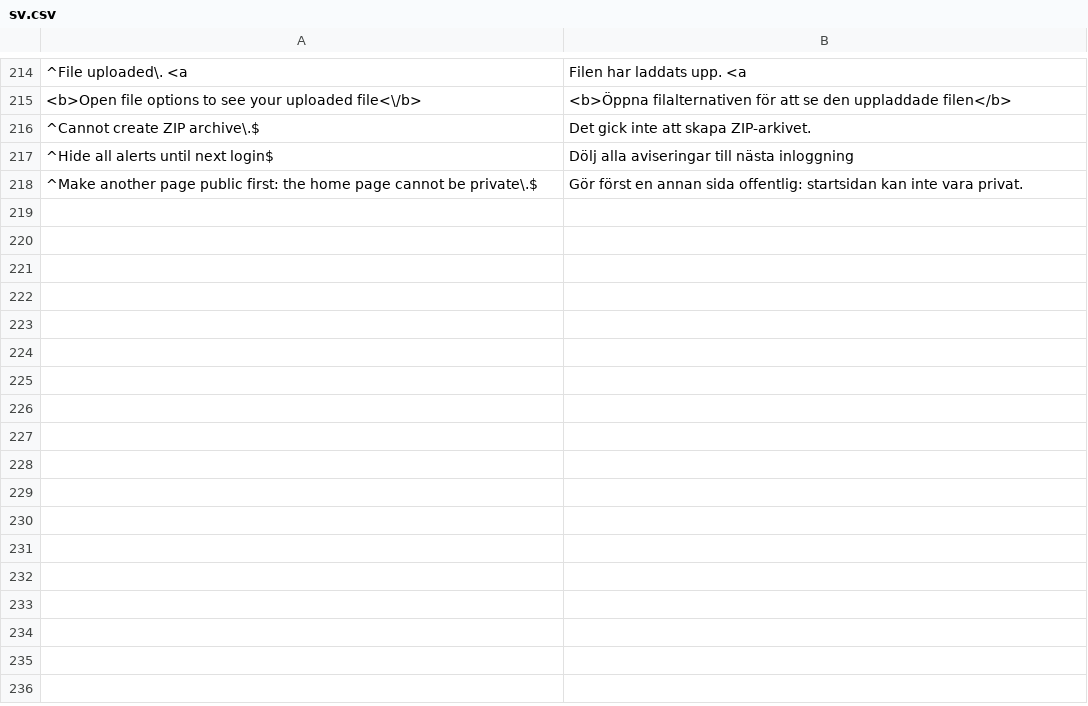
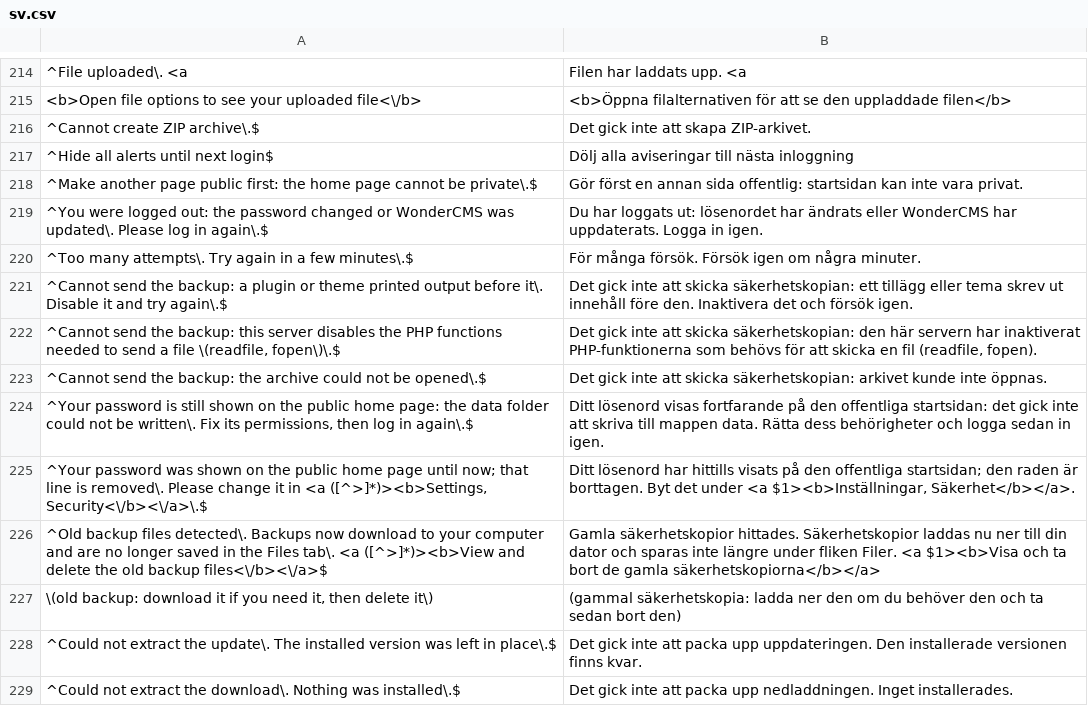
Before and after one commit to robiso/translation-swedish, a CSV file: sv.csv, drawn as a sheet; only a part is shown, gaps mark what is left out; the diff names each change by its address in the sheet, - before the commit and + after, or states it on an @@ line.

Commit message:
translation-swedish 3.0.12: translate the WonderCMS 3.7.2 alerts (11 rows)
New rows for the text WonderCMS 3.7.2 raises: the logout after a password change or update, the
login throttle, the three backup send errors, the two install password notices, the old backup
alert and its Files tab note, and the two extract errors. Existing rows are unchanged; the 3.7.1
backup rows stay for older cores. Model translation, native review welcome.

```diff
--- a/sv.csv
+++ b/sv.csv
+row 219: ^You were logged out: the password changed or WonderCMS was updated\. Please log in again\.$ | Du har loggats ut: lösenordet har ändrats eller WonderCMS har uppdaterats. Logga in igen.
+row 220: ^Too many attempts\. Try again in a few minutes\.$ | För många försök. Försök igen om några minuter.
+row 221: ^Cannot send the backup: a plugin or theme printed output before it\. Disable it and try again\.$ | Det gick inte att skicka säkerhetskopian: ett tillägg eller tema skrev ut innehåll före den. Inaktivera det och försök igen.
+row 222: ^Cannot send the backup: this server disables the PHP functions needed to send a file \(readfile, fopen\)\.$ | Det gick inte att skicka säkerhetskopian: den här servern har inaktiverat PHP-funktionerna som behövs för att skicka en fil (readfile, fopen).
+row 223: ^Cannot send the backup: the archive could not be opened\.$ | Det gick inte att skicka säkerhetskopian: arkivet kunde inte öppnas.
+row 224: ^Your password is still shown on the public home page: the data folder could not be written\. Fix its permissions, then log in again\.$ | Ditt lösenord visas fortfarande på den offentliga startsidan: det gick inte att skriva till mappen data. Rätta dess behörigheter och logga sedan in igen.
+row 225: ^Your password was shown on the public home page until now; that line is removed\. Please change it in <a ([^>]*)><b>Settings, Security<\/b><\/a>\.$ | Ditt lösenord har hittills visats på den offentliga startsidan; den raden är borttagen. Byt det under <a $1><b>Inställningar, Säkerhet</b></a>.
+row 226: ^Old backup files detected\. Backups now download to your computer and are no longer saved in the Files tab\. <a ([^>]*)><b>View and delete the old backup files<\/b><\/a>$ | Gamla säkerhetskopior hittades. Säkerhetskopior laddas nu ner till din dator och sparas inte längre under fliken Filer. <a $1><b>Visa och ta bort de gamla säkerhetskopiorna</b></a>
+row 227: \(old backup: download it if you need it, then delete it\) | (gammal säkerhetskopia: ladda ner den om du behöver den och ta sedan bort den)
+row 228: ^Could not extract the update\. The installed version was left in place\.$ | Det gick inte att packa upp uppdateringen. Den installerade versionen finns kvar.
+row 229: ^Could not extract the download\. Nothing was installed\.$ | Det gick inte att packa upp nedladdningen. Inget installerades.
```
Also changed, not shown: 2 other files.
